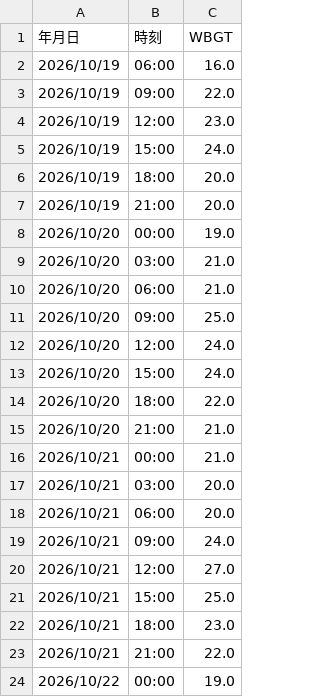
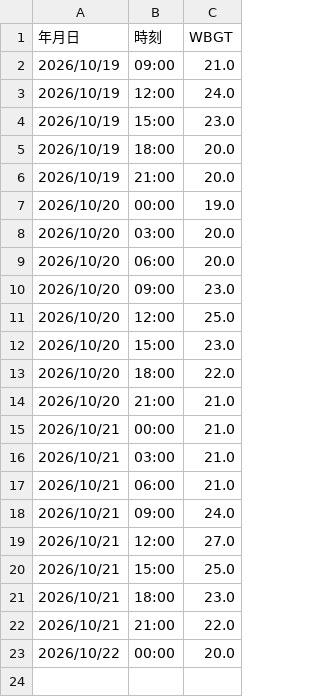
Before and after one commit to maeda0404/wbgt-signage, a CSV file: wbgt.csv, drawn as a sheet.

```diff
--- a/wbgt.csv
+++ b/wbgt.csv
@@ -1,6 +1,5 @@
 年月日,時刻,WBGT
-2026/10/19,06:00,16.0
-2026/10/19,09:00,22.0
-2026/10/19,12:00,23.0
-2026/10/19,15:00,24.0
+2026/10/19,09:00,21.0
+2026/10/19,12:00,24.0
+2026/10/19,15:00,23.0
 2026/10/19,18:00,20.0
@@ -8,7 +7,7 @@
 2026/10/20,00:00,19.0
-2026/10/20,03:00,21.0
-2026/10/20,06:00,21.0
-2026/10/20,09:00,25.0
-2026/10/20,12:00,24.0
-2026/10/20,15:00,24.0
+2026/10/20,03:00,20.0
+2026/10/20,06:00,20.0
+2026/10/20,09:00,23.0
+2026/10/20,12:00,25.0
+2026/10/20,15:00,23.0
 2026/10/20,18:00,22.0
@@ -16,4 +15,4 @@
 2026/10/21,00:00,21.0
-2026/10/21,03:00,20.0
-2026/10/21,06:00,20.0
+2026/10/21,03:00,21.0
+2026/10/21,06:00,21.0
 2026/10/21,09:00,24.0
@@ -23,2 +22,2 @@
 2026/10/21,21:00,22.0
-2026/10/22,00:00,19.0
+2026/10/22,00:00,20.0
```
